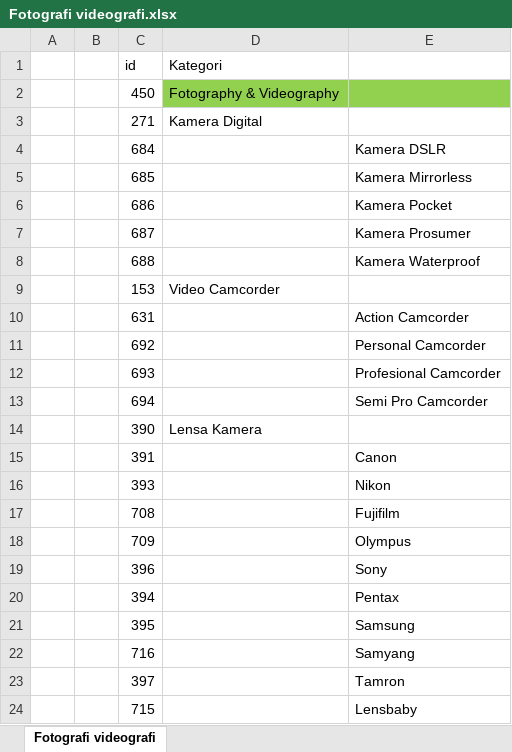
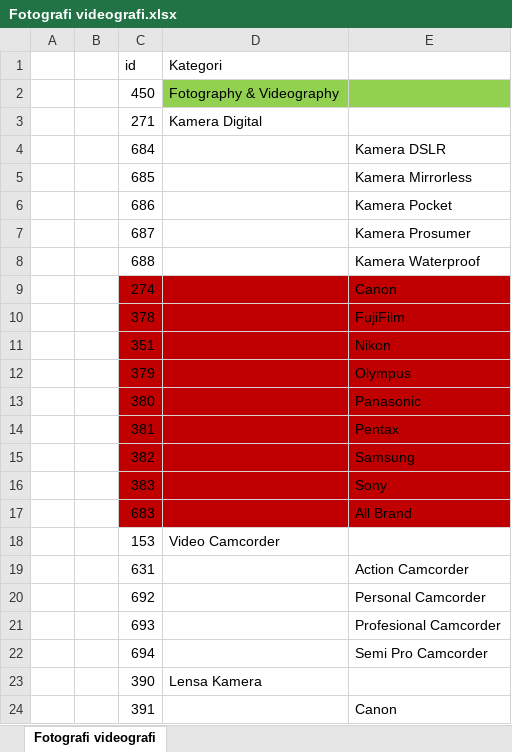
Before and after one commit to wahyudiansyah01/kliknklik-repo, an Excel workbook: htmlbox pro/leftcolumn/Fotografi videografi.xlsx, sheet Fotografi videografi, drawn as a sheet; only a part is shown; the shorter side is filled out with more unchanged rows; values as stored, in another font and other column widths than the file's, no borders; the diff names each change by its address in the sheet, - before the commit and + after, or states it on an @@ line.

```diff
--- a/htmlbox pro/leftcolumn/Fotografi videografi.xlsx (sheet Fotografi videografi)
+++ b/htmlbox pro/leftcolumn/Fotografi videografi.xlsx (sheet Fotografi videografi)
+row 9:  |  | 274 |  | Canon
+row 10:  |  | 378 |  | FujiFilm
+row 11:  |  | 351 |  | Nikon
+row 12:  |  | 379 |  | Olympus
+row 13:  |  | 380 |  | Panasonic
+row 14:  |  | 381 |  | Pentax
+row 15:  |  | 382 |  | Samsung
+row 16:  |  | 383 |  | Sony
+row 17:  |  | 683 |  | All Brand
```
Also changed, not shown: 21 other files.
